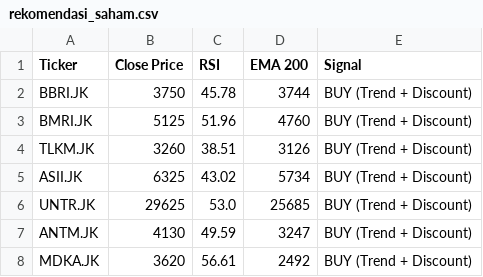
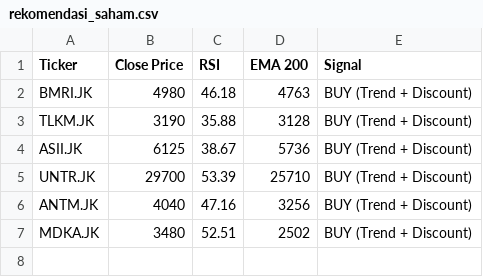
Before and after one commit to dnielasher/idx-automated-screener, a CSV file: rekomendasi_saham.csv, drawn as a sheet.

```diff
--- a/rekomendasi_saham.csv
+++ b/rekomendasi_saham.csv
@@ -1,8 +1,7 @@
 Ticker,Close Price,RSI,EMA 200,Signal
-BBRI.JK,3750,45.78,3744,BUY (Trend + Discount)
-BMRI.JK,5125,51.96,4760,BUY (Trend + Discount)
-TLKM.JK,3260,38.51,3126,BUY (Trend + Discount)
-ASII.JK,6325,43.02,5734,BUY (Trend + Discount)
-UNTR.JK,29625,53.0,25685,BUY (Trend + Discount)
-ANTM.JK,4130,49.59,3247,BUY (Trend + Discount)
-MDKA.JK,3620,56.61,2492,BUY (Trend + Discount)
+BMRI.JK,4980,46.18,4763,BUY (Trend + Discount)
+TLKM.JK,3190,35.88,3128,BUY (Trend + Discount)
+ASII.JK,6125,38.67,5736,BUY (Trend + Discount)
+UNTR.JK,29700,53.39,25710,BUY (Trend + Discount)
+ANTM.JK,4040,47.16,3256,BUY (Trend + Discount)
+MDKA.JK,3480,52.51,2502,BUY (Trend + Discount)
```
